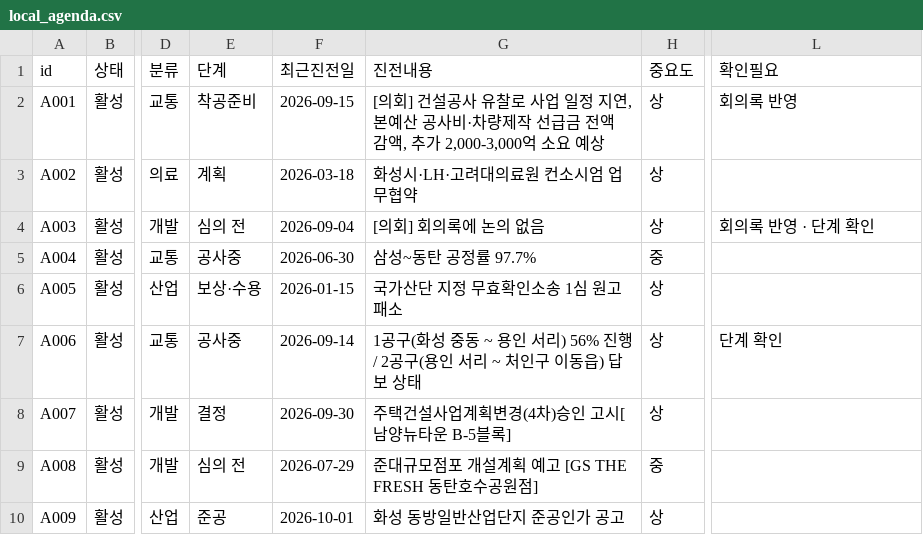
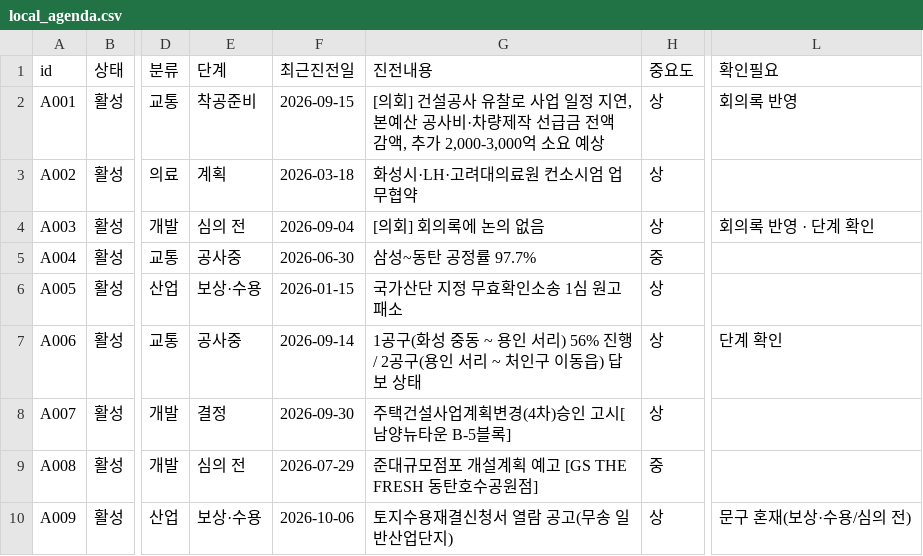
Before and after one commit to jay70park-cyber/jisik-blog-auto, a CSV file: data/local_agenda.csv, drawn as a sheet; only a part is shown, gaps mark what is left out; the diff names each change by its address in the sheet, - before the commit and + after, or states it on an @@ line.

```diff
--- a/data/local_agenda.csv
+++ b/data/local_agenda.csv
-E10 (단계): 준공
+E10 (단계): 보상·수용
-F10 (최근진전일): 2026-10-01
+F10 (최근진전일): 2026-10-06
-G10 (진전내용): 화성 동방일반산업단지 준공인가 공고
+G10 (진전내용): 토지수용재결신청서 열람 공고(무송 일반산업단지)
-L10 (확인필요): (empty)
+L10 (확인필요): 문구 혼재(보상·수용/심의 전)
```
Also changed, not shown: data/hscity_notices.csv, 1 other file.
